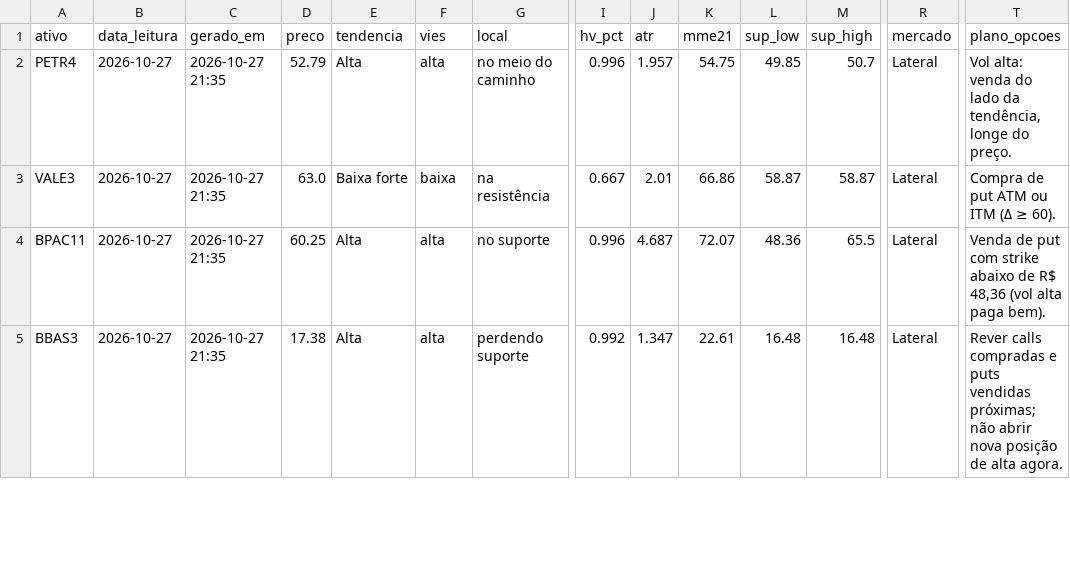
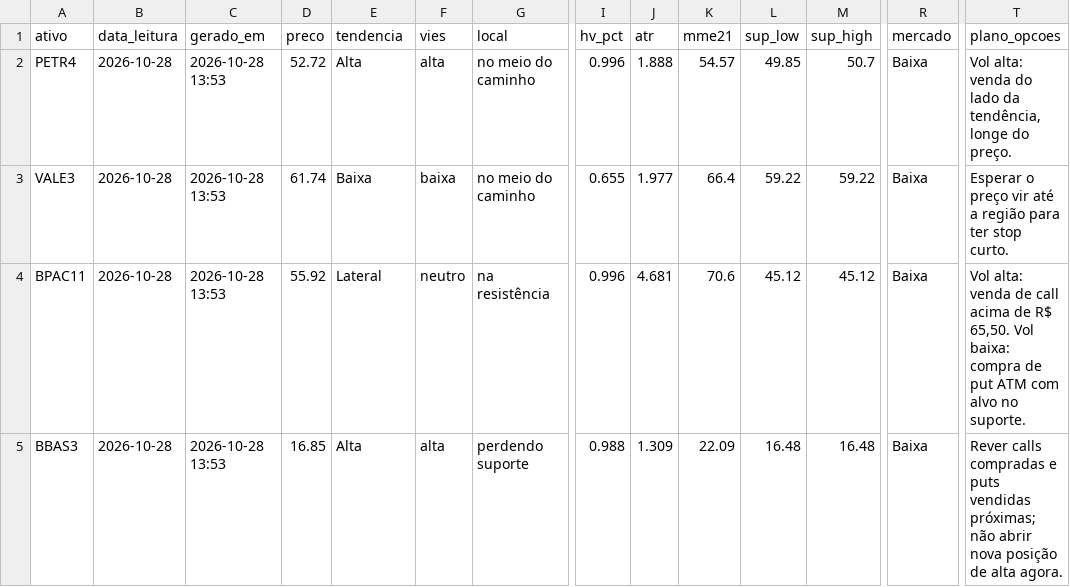
Before and after one commit to DCS1986/PAINEL-ARBITRAGEM, a CSV file: radar_tecnico/radar/leituras.csv, drawn as a sheet; only a part is shown, gaps mark what is left out; the diff covers the shown part only; the diff names each change by its address in the sheet, - before the commit and + after, or states it on an @@ line.

Commit message:
Radar: leituras 2026-10-28

```diff
--- a/radar_tecnico/radar/leituras.csv
+++ b/radar_tecnico/radar/leituras.csv
-B2:B5 (data_leitura): 2026-10-27
+B2:B5 (data_leitura): 2026-10-28
-C2:C5 (gerado_em): 2026-10-27 21:35
+C2:C5 (gerado_em): 2026-10-28 13:53
-D2 (preco): 52.79
+D2 (preco): 52.72
-J2 (atr): 1.957
+J2 (atr): 1.888
-K2 (mme21): 54.75
+K2 (mme21): 54.57
-R2:R5 (mercado): Lateral
+R2:R5 (mercado): Baixa
-D3 (preco): 63.0
+D3 (preco): 61.74
-E3 (tendencia): Baixa forte
+E3 (tendencia): Baixa
-G3 (local): na resistência
+G3 (local): no meio do caminho
-I3 (hv_pct): 0.667
+I3 (hv_pct): 0.655
-J3 (atr): 2.01
+J3 (atr): 1.977
-K3 (mme21): 66.86
+K3 (mme21): 66.4
-L3 (sup_low): 58.87
+L3 (sup_low): 59.22
-M3 (sup_high): 58.87
+M3 (sup_high): 59.22
-T3 (plano_opcoes): Compra de put ATM ou ITM (Δ ≥ 60).
+T3 (plano_opcoes): Esperar o preço vir até a região para ter stop curto.
-D4 (preco): 60.25
+D4 (preco): 55.92
-E4 (tendencia): Alta
+E4 (tendencia): Lateral
-F4 (vies): alta
+F4 (vies): neutro
-G4 (local): no suporte
+G4 (local): na resistência
-J4 (atr): 4.687
+J4 (atr): 4.681
-K4 (mme21): 72.07
+K4 (mme21): 70.6
-L4 (sup_low): 48.36
+L4 (sup_low): 45.12
-M4 (sup_high): 65.5
+M4 (sup_high): 45.12
-T4 (plano_opcoes): Venda de put com strike abaixo de R$ 48,36 (vol alta paga bem).
+T4 (plano_opcoes): Vol alta: venda de call acima de R$ 65,50. Vol baixa: compra de put ATM com alvo no suporte.
-D5 (preco): 17.38
+D5 (preco): 16.85
-I5 (hv_pct): 0.992
+I5 (hv_pct): 0.988
-J5 (atr): 1.347
+J5 (atr): 1.309
-K5 (mme21): 22.61
+K5 (mme21): 22.09
```
Also changed, not shown: 112 edited cells elsewhere in this file.
